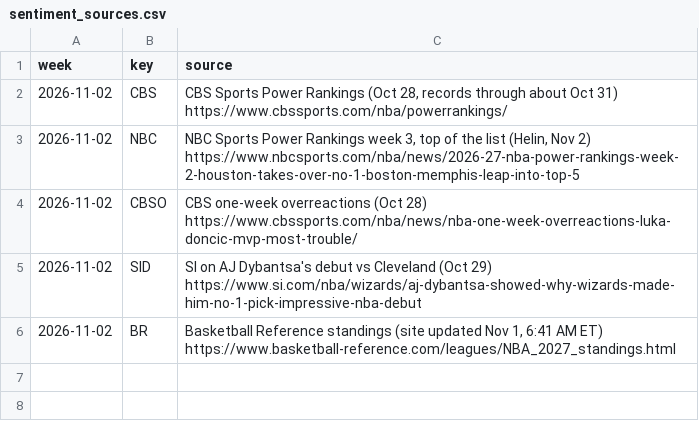
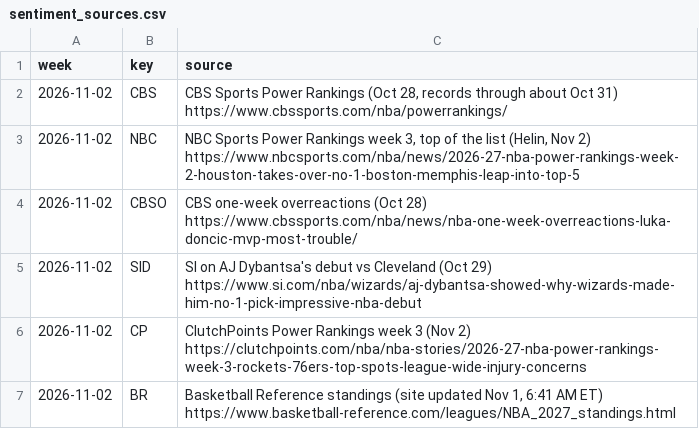
Before and after one commit to sreekeyyunni/nba-ledger-se, a CSV file: data/sentiment_sources.csv, drawn as a sheet; the diff names each change by its address in the sheet, - before the commit and + after, or states it on an @@ line.

```diff
--- a/data/sentiment_sources.csv
+++ b/data/sentiment_sources.csv
+row 6: 2026-11-02 | CP | ClutchPoints Power Rankings week 3 (Nov 2) https://clutchpoints.com/nba/nba-stories/2026-27-nba-power-rankings-week-3-rockets-76ers-top-spots-league-wide-injury-concerns
```
Also changed, not shown: data/sentiment_players.csv, data/sentiment_teams.csv.
